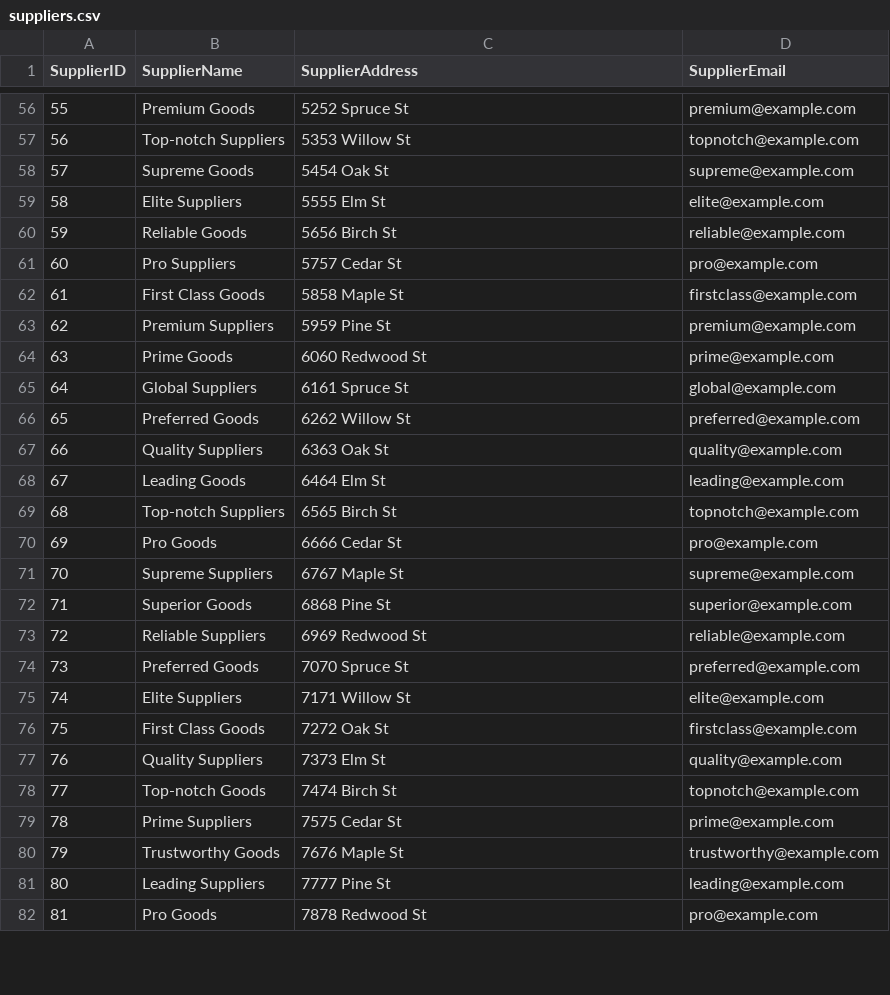
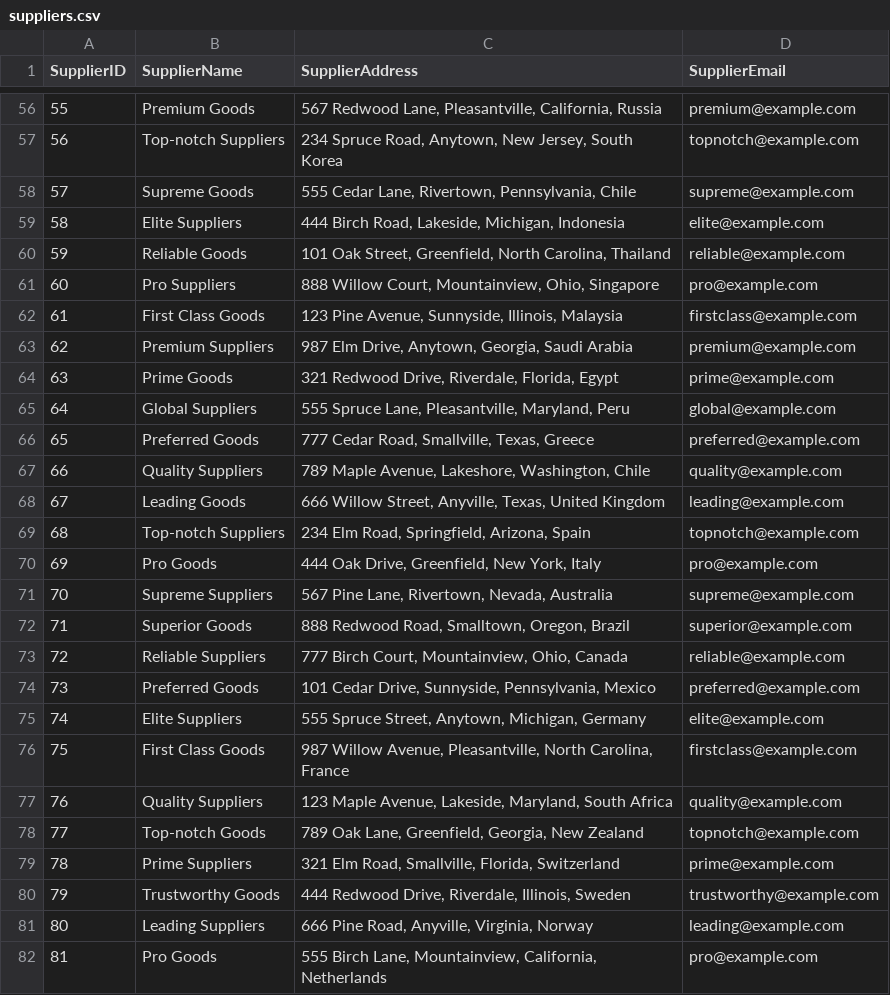
Before and after one commit to Hariboobaalan/DATA_Domain-Training, a CSV file: suppliers.csv, drawn as a sheet; only a part is shown, gaps mark what is left out; the diff covers the shown part only.

```diff
--- a/suppliers.csv
+++ b/suppliers.csv
@@ -56,27 +56,27 @@ SupplierID,SupplierName,SupplierAddress,SupplierEmail
-55,Premium Goods,5252 Spruce St,premium@example.com
-56,Top-notch Suppliers,5353 Willow St,topnotch@example.com
-57,Supreme Goods,5454 Oak St,supreme@example.com
-58,Elite Suppliers,5555 Elm St,elite@example.com
-59,Reliable Goods,5656 Birch St,reliable@example.com
-60,Pro Suppliers,5757 Cedar St,pro@example.com
-61,First Class Goods,5858 Maple St,firstclass@example.com
-62,Premium Suppliers,5959 Pine St,premium@example.com
-63,Prime Goods,6060 Redwood St,prime@example.com
-64,Global Suppliers,6161 Spruce St,global@example.com
-65,Preferred Goods,6262 Willow St,preferred@example.com
-66,Quality Suppliers,6363 Oak St,quality@example.com
-67,Leading Goods,6464 Elm St,leading@example.com
-68,Top-notch Suppliers,6565 Birch St,topnotch@example.com
-69,Pro Goods,6666 Cedar St,pro@example.com
-70,Supreme Suppliers,6767 Maple St,supreme@example.com
-71,Superior Goods,6868 Pine St,superior@example.com
-72,Reliable Suppliers,6969 Redwood St,reliable@example.com
-73,Preferred Goods,7070 Spruce St,preferred@example.com
-74,Elite Suppliers,7171 Willow St,elite@example.com
-75,First Class Goods,7272 Oak St,firstclass@example.com
-76,Quality Suppliers,7373 Elm St,quality@example.com
-77,Top-notch Goods,7474 Birch St,topnotch@example.com
-78,Prime Suppliers,7575 Cedar St,prime@example.com
-79,Trustworthy Goods,7676 Maple St,trustworthy@example.com
-80,Leading Suppliers,7777 Pine St,leading@example.com
-81,Pro Goods,7878 Redwood St,pro@example.com
+55,Premium Goods,"567 Redwood Lane, Pleasantville, California, Russia",premium@example.com
+56,Top-notch Suppliers,"234 Spruce Road, Anytown, New Jersey, South Korea",topnotch@example.com
+57,Supreme Goods,"555 Cedar Lane, Rivertown, Pennsylvania, Chile",supreme@example.com
+58,Elite Suppliers,"444 Birch Road, Lakeside, Michigan, Indonesia",elite@example.com
+59,Reliable Goods,"101 Oak Street, Greenfield, North Carolina, Thailand",reliable@example.com
+60,Pro Suppliers,"888 Willow Court, Mountainview, Ohio, Singapore",pro@example.com
+61,First Class Goods,"123 Pine Avenue, Sunnyside, Illinois, Malaysia",firstclass@example.com
+62,Premium Suppliers,"987 Elm Drive, Anytown, Georgia, Saudi Arabia",premium@example.com
+63,Prime Goods,"321 Redwood Drive, Riverdale, Florida, Egypt",prime@example.com
+64,Global Suppliers,"555 Spruce Lane, Pleasantville, Maryland, Peru",global@example.com
+65,Preferred Goods,"777 Cedar Road, Smallville, Texas, Greece",preferred@example.com
+66,Quality Suppliers,"789 Maple Avenue, Lakeshore, Washington, Chile",quality@example.com
+67,Leading Goods,"666 Willow Street, Anyville, Texas, United Kingdom",leading@example.com
+68,Top-notch Suppliers,"234 Elm Road, Springfield, Arizona, Spain",topnotch@example.com
+69,Pro Goods,"444 Oak Drive, Greenfield, New York, Italy",pro@example.com
+70,Supreme Suppliers,"567 Pine Lane, Rivertown, Nevada, Australia",supreme@example.com
+71,Superior Goods,"888 Redwood Road, Smalltown, Oregon, Brazil",superior@example.com
+72,Reliable Suppliers,"777 Birch Court, Mountainview, Ohio, Canada",reliable@example.com
+73,Preferred Goods,"101 Cedar Drive, Sunnyside, Pennsylvania, Mexico",preferred@example.com
+74,Elite Suppliers,"555 Spruce Street, Anytown, Michigan, Germany",elite@example.com
+75,First Class Goods,"987 Willow Avenue, Pleasantville, North Carolina, France",firstclass@example.com
+76,Quality Suppliers,"123 Maple Avenue, Lakeside, Maryland, South Africa",quality@example.com
+77,Top-notch Goods,"789 Oak Lane, Greenfield, Georgia, New Zealand",topnotch@example.com
+78,Prime Suppliers,"321 Elm Road, Smallville, Florida, Switzerland",prime@example.com
+79,Trustworthy Goods,"444 Redwood Drive, Riverdale, Illinois, Sweden",trustworthy@example.com
+80,Leading Suppliers,"666 Pine Road, Anyville, Virginia, Norway",leading@example.com
+81,Pro Goods,"555 Birch Lane, Mountainview, California, Netherlands",pro@example.com
```
Also changed, not shown: 73 edited cells elsewhere in this file, customers.csv.
